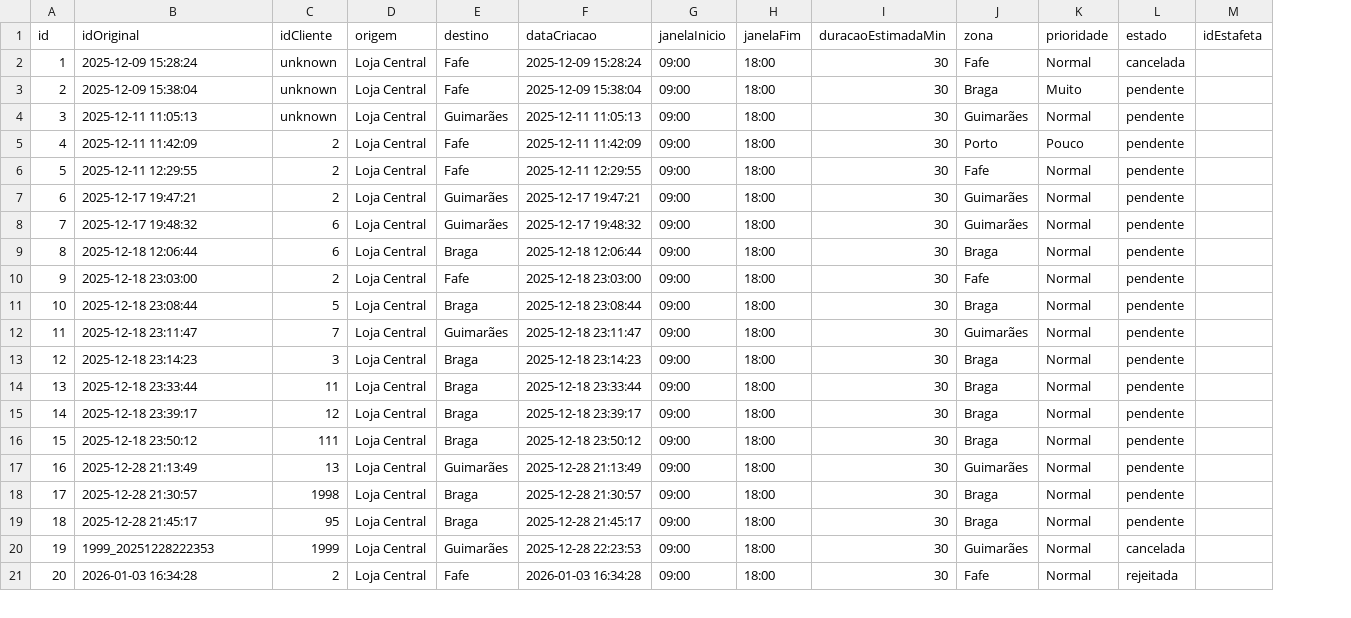
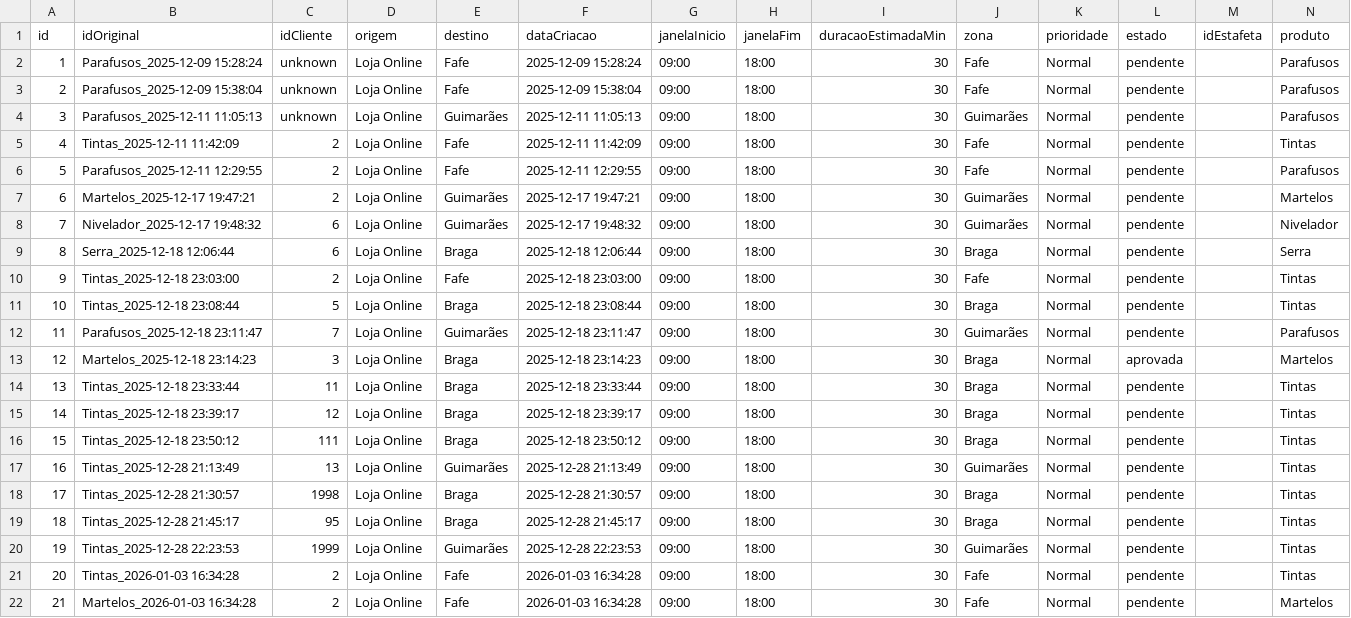
Before and after one commit to alexafrederico-ctrl/PlataformaGestao_Servicos, a CSV file: trabalhosIndividuais/encomendas.csv, drawn as a sheet; only a part is shown; the diff covers the shown part only; the diff names each change by its address in the sheet, - before the commit and + after, or states it on an @@ line.

```diff
--- a/trabalhosIndividuais/encomendas.csv
+++ b/trabalhosIndividuais/encomendas.csv
+column N (produto), rows 2-21: Parafusos | Parafusos | Parafusos | Tintas | Parafusos | Martelos | Nivelador | Serra | Tintas | Tintas | Parafusos | Martelos | Tintas | Tintas | Tintas | Tintas | Tintas | Tintas | Tintas | Tintas
-B2 (idOriginal): 2025-12-09 15:28:24
+B2 (idOriginal): Parafusos_2025-12-09 15:28:24
-D2:D21 (origem): Loja Central
+D2:D21 (origem): Loja Online
-L2 (estado): cancelada
+L2 (estado): pendente
-B3 (idOriginal): 2025-12-09 15:38:04
+B3 (idOriginal): Parafusos_2025-12-09 15:38:04
-J3 (zona): Braga
+J3 (zona): Fafe
-K3 (prioridade): Muito
+K3 (prioridade): Normal
-B4 (idOriginal): 2025-12-11 11:05:13
+B4 (idOriginal): Parafusos_2025-12-11 11:05:13
-B5 (idOriginal): 2025-12-11 11:42:09
+B5 (idOriginal): Tintas_2025-12-11 11:42:09
-J5 (zona): Porto
+J5 (zona): Fafe
-K5 (prioridade): Pouco
+K5 (prioridade): Normal
-B6 (idOriginal): 2025-12-11 12:29:55
+B6 (idOriginal): Parafusos_2025-12-11 12:29:55
-B7 (idOriginal): 2025-12-17 19:47:21
+B7 (idOriginal): Martelos_2025-12-17 19:47:21
-B8 (idOriginal): 2025-12-17 19:48:32
+B8 (idOriginal): Nivelador_2025-12-17 19:48:32
-B9 (idOriginal): 2025-12-18 12:06:44
+B9 (idOriginal): Serra_2025-12-18 12:06:44
-B10 (idOriginal): 2025-12-18 23:03:00
+B10 (idOriginal): Tintas_2025-12-18 23:03:00
-B11 (idOriginal): 2025-12-18 23:08:44
+B11 (idOriginal): Tintas_2025-12-18 23:08:44
-B12 (idOriginal): 2025-12-18 23:11:47
+B12 (idOriginal): Parafusos_2025-12-18 23:11:47
-B13 (idOriginal): 2025-12-18 23:14:23
+B13 (idOriginal): Martelos_2025-12-18 23:14:23
-L13 (estado): pendente
+L13 (estado): aprovada
-B14 (idOriginal): 2025-12-18 23:33:44
+B14 (idOriginal): Tintas_2025-12-18 23:33:44
-B15 (idOriginal): 2025-12-18 23:39:17
+B15 (idOriginal): Tintas_2025-12-18 23:39:17
-B16 (idOriginal): 2025-12-18 23:50:12
+B16 (idOriginal): Tintas_2025-12-18 23:50:12
-B17 (idOriginal): 2025-12-28 21:13:49
+B17 (idOriginal): Tintas_2025-12-28 21:13:49
-B18 (idOriginal): 2025-12-28 21:30:57
+B18 (idOriginal): Tintas_2025-12-28 21:30:57
-B19 (idOriginal): 2025-12-28 21:45:17
+B19 (idOriginal): Tintas_2025-12-28 21:45:17
-B20 (idOriginal): 1999_20251228222353
+B20 (idOriginal): Tintas_2025-12-28 22:23:53
-L20 (estado): cancelada
+L20 (estado): pendente
-B21 (idOriginal): 2026-01-03 16:34:28
+B21 (idOriginal): Tintas_2026-01-03 16:34:28
-L21 (estado): rejeitada
+L21 (estado): pendente
+row 22: 21 | Martelos_2026-01-03 16:34:28 | 2 | Loja Online | Fafe | 2026-01-03 16:34:28 | 09:00 | 18:00 | 30 | Fafe | Normal | pendente |  | Martelos
```
Also changed, not shown: 1 added row, 11 edited cells and row numbers in column A elsewhere in this file, trabalhosIndividuais/eventos_pedido.csv, trabalhosIndividuais/mensagens.csv, 4 other files.
